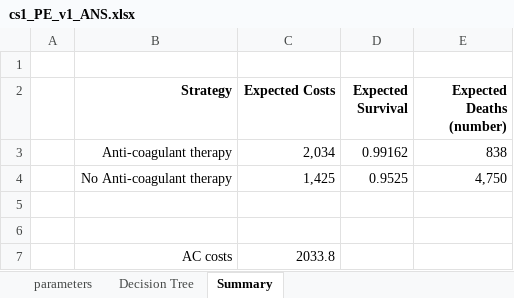
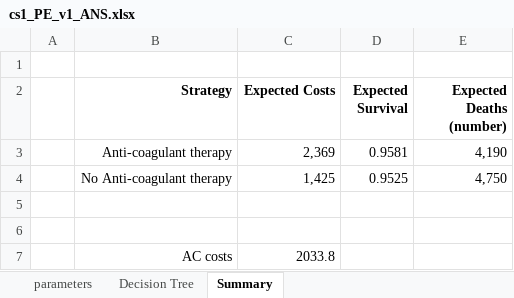
Before and after one commit to graveja0/bogota-vital-strategies, an Excel workbook: case-studies/cs1_PE_v1_ANS.xlsx, sheet Summary, drawn as a sheet; values as stored, in another font and other column widths than the file's, no borders; removed rows and columns are numbered as before the commit, all else as after; the diff names each change by its address in the sheet, - before the commit and + after, or states it on an @@ line.

```diff
--- a/case-studies/cs1_PE_v1_ANS.xlsx (sheet Summary)
+++ b/case-studies/cs1_PE_v1_ANS.xlsx (sheet Summary)
-row 3:  | Anti-coagulant therapy | 2,034 | 0.99162 | 838
+row 3:  | Anti-coagulant therapy | 2,369 | 0.9581 | 4,190
```
Also changed, not shown: sheet Decision Tree, sheet parameters, 19 other files.
